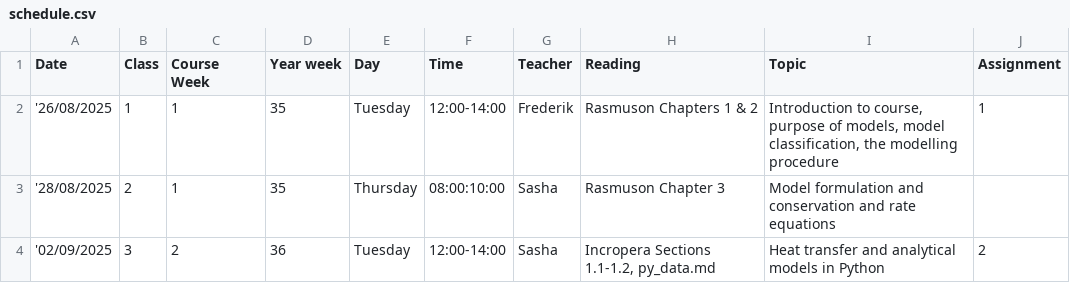
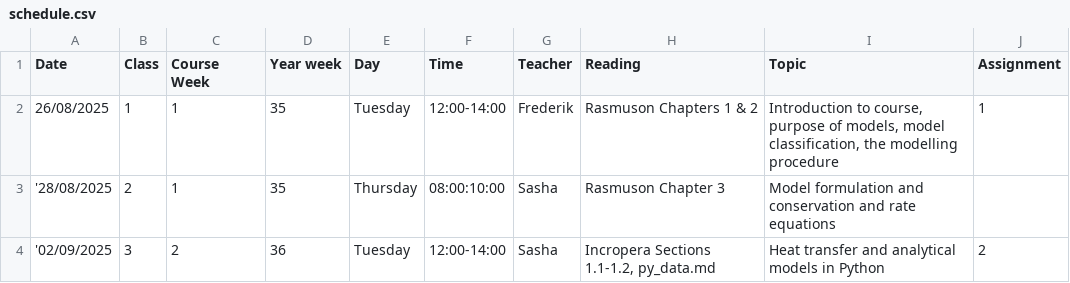
Before and after one commit to AU-BCE-EE/course-modelling-2025, a CSV file: schedule.csv, drawn as a sheet; only a part is shown.

Commit message:
Update schedule.csv - test "date" for rendering

```diff
--- a/schedule.csv
+++ b/schedule.csv
@@ -1,3 +1,3 @@
 Date,Class,Course Week,Year week,Day,Time,Teacher,Reading,Topic,Assignment
-'26/08/2025,1,1,35,Tuesday,12:00-14:00,Frederik ,Rasmuson Chapters 1 & 2,"Introduction to course, purpose of models, model classification, the modelling procedure",1
+"26/08/2025",1,1,35,Tuesday,12:00-14:00,Frederik ,Rasmuson Chapters 1 & 2,"Introduction to course, purpose of models, model classification, the modelling procedure",1
 '28/08/2025,2,1,35,Thursday,08:00:10:00,Sasha,Rasmuson Chapter 3,Model formulation and conservation and rate equations,
```
